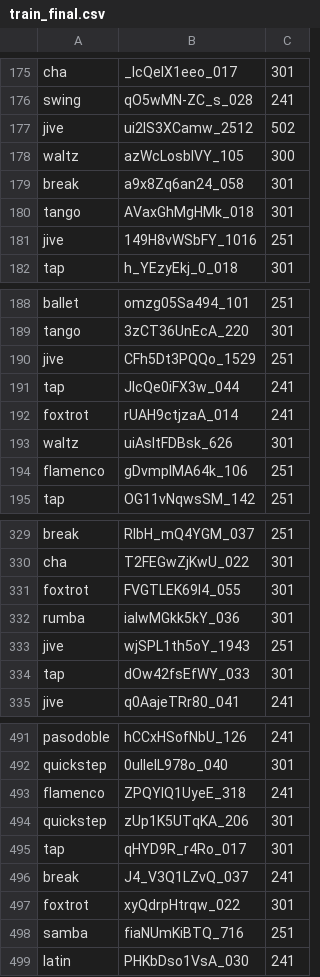
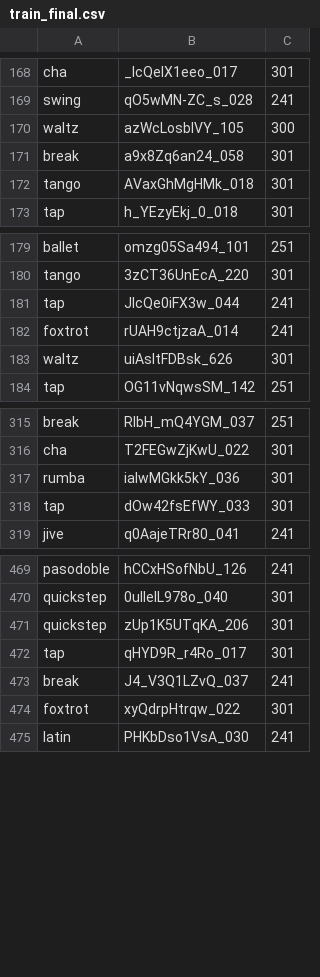
Before and after one commit to wysoczanska/Dance-Recognition, a CSV file: src/two-stream-pytorch/datasets/letsdance_splits/train_final.csv, drawn as a sheet; only a part is shown, gaps mark what is left out; the diff covers the shown part only.

```diff
--- a/src/two-stream-pytorch/datasets/letsdance_splits/train_final.csv
+++ b/src/two-stream-pytorch/datasets/letsdance_splits/train_final.csv
@@ -176,3 +169,2 @@ cha	_IcQeIX1eeo_017	301
 swing	qO5wMN-ZC_s_028	241
-jive	ui2IS3XCamw_2512	502
 waltz	azWcLosbIVY_105	300
@@ -180,3 +172,2 @@ break	a9x8Zq6an24_058	301
 tango	AVaxGhMgHMk_018	301
-jive	149H8vWSbFY_1016	251
 tap	h_YEzyEkj_0_018	301
@@ -189,3 +180,2 @@ ballet	omzg05Sa494_101	251
 tango	3zCT36UnEcA_220	301
-jive	CFh5Dt3PQQo_1529	251
 tap	JIcQe0iFX3w_044	241
@@ -193,3 +183,2 @@ foxtrot	rUAH9ctjzaA_014	241
 waltz	uiAsItFDBsk_626	301
-flamenco	gDvmpIMA64k_106	251
 tap	OG11vNqwsSM_142	251
@@ -330,5 +316,3 @@ break	RIbH_mQ4YGM_037	251
 cha	T2FEGwZjKwU_022	301
-foxtrot	FVGTLEK69I4_055	301
 rumba	iaIwMGkk5kY_036	301
-jive	wjSPL1th5oY_1943	251
 tap	dOw42fsEfWY_033	301
@@ -492,3 +470,2 @@ pasodoble	hCCxHSofNbU_126	241
 quickstep	0uIleIL978o_040	301
-flamenco	ZPQYIQ1UyeE_318	241
 quickstep	zUp1K5UTqKA_206	301
@@ -497,3 +474,2 @@ break	J4_V3Q1LZvQ_037	241
 foxtrot	xyQdrpHtrqw_022	301
-samba	fiaNUmKiBTQ_716	251
 latin	PHKbDso1VsA_030	241
```
Also changed, not shown: 46 removed rows elsewhere in this file, src/two-stream-pytorch/datasets/letsdance_splits/test.csv, 6 other files.
